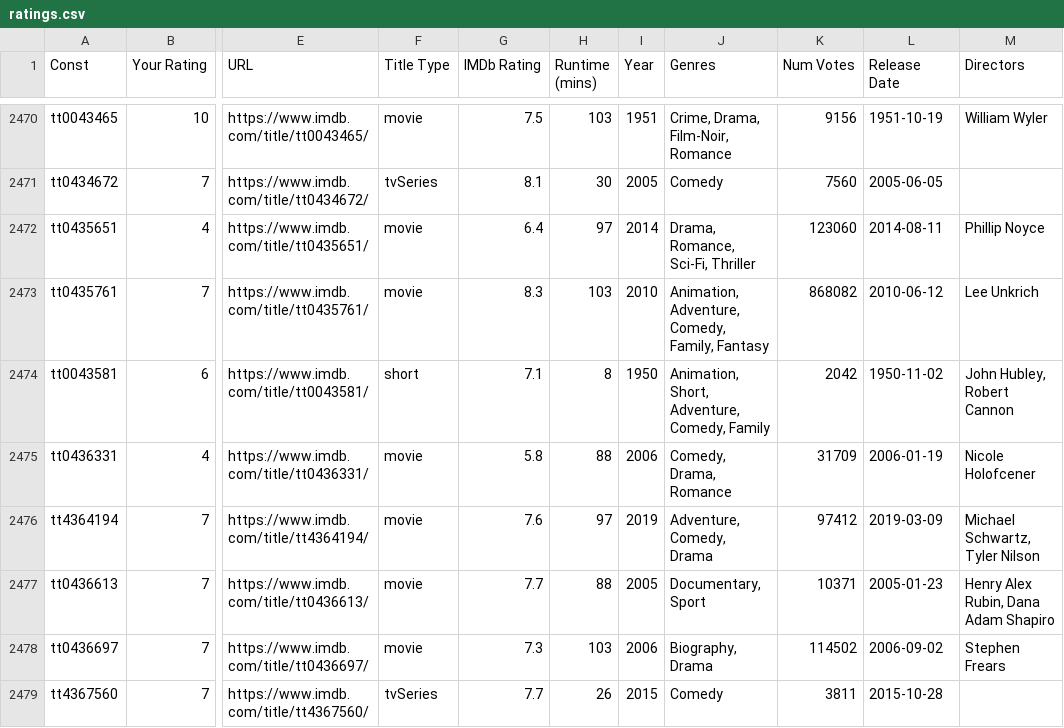
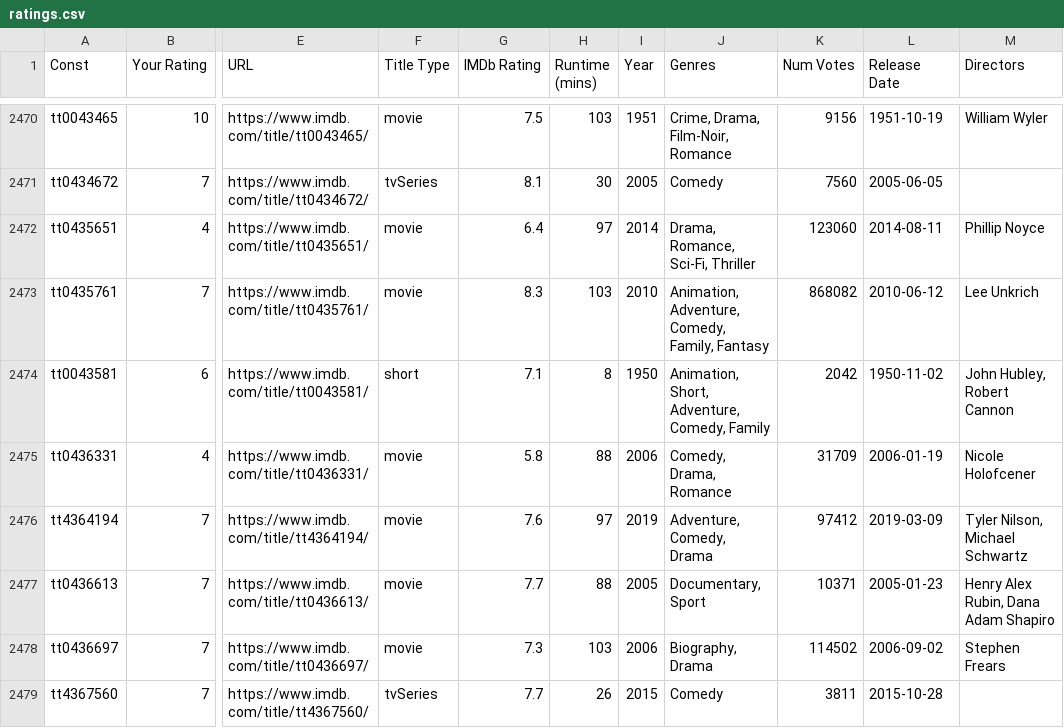
Before and after one commit to jacobmgreer/Nitrate-Actions, a CSV file: ratings/ratings.csv, drawn as a sheet; only a part is shown, gaps mark what is left out; the diff covers the shown part only; the diff names each change by its address in the sheet, - before the commit and + after, or states it on an @@ line.

```diff
--- a/ratings/ratings.csv
+++ b/ratings/ratings.csv
-M2476 (Directors): Michael Schwartz, Tyler Nilson
+M2476 (Directors): Tyler Nilson, Michael Schwartz
```
Also changed, not shown: 82 edited cells elsewhere in this file.
